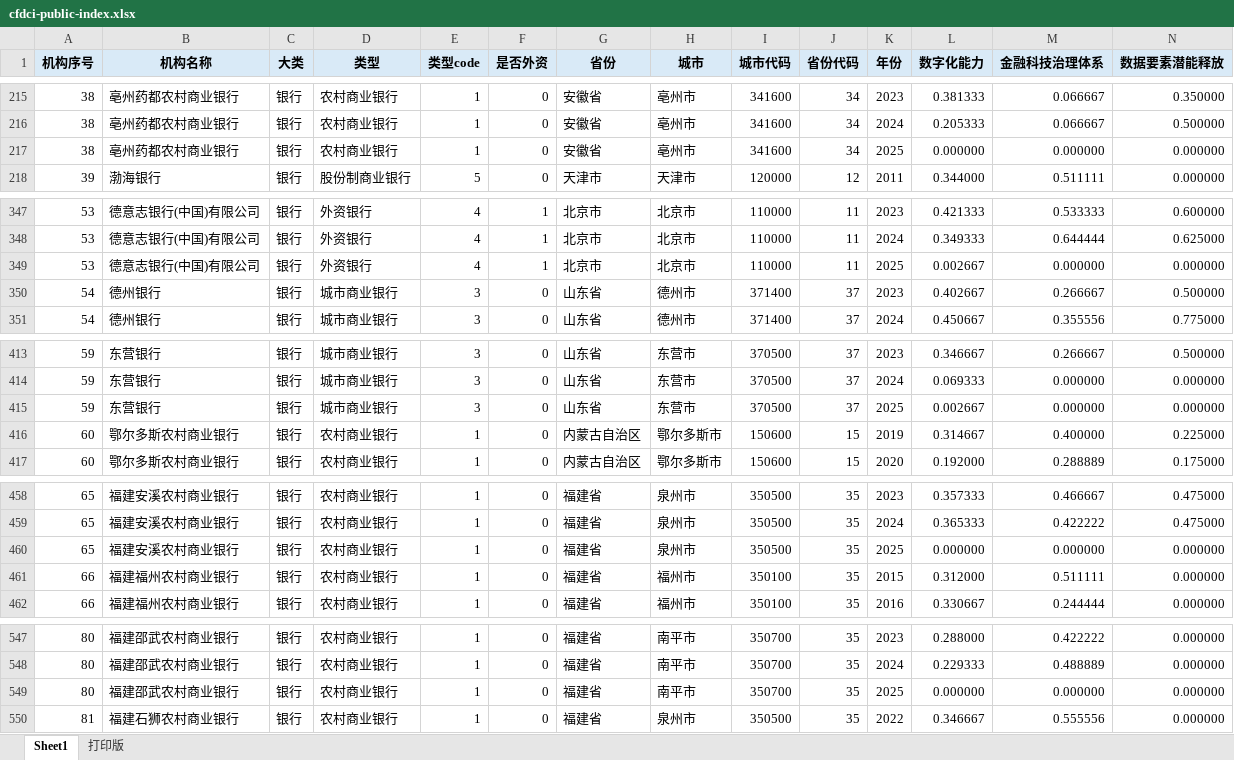
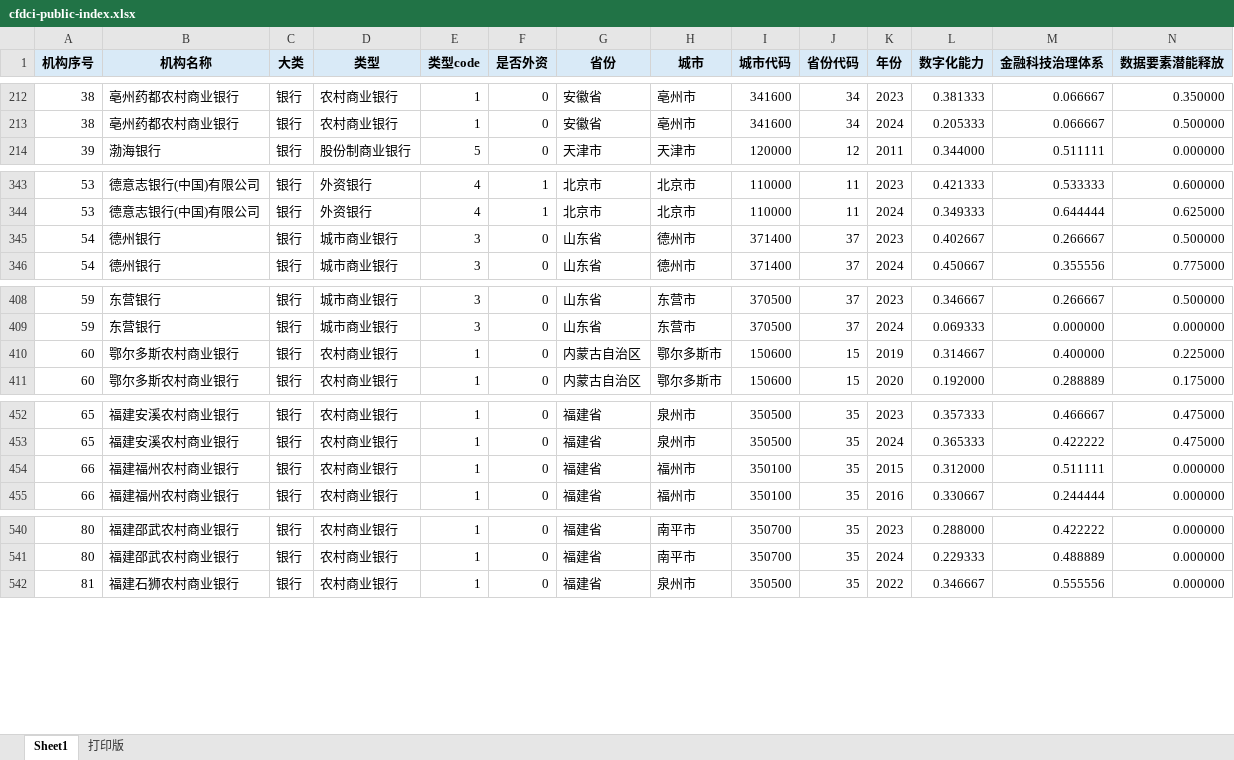
Before and after one commit to zhangshch27-design/cfdci-index-site, an Excel workbook: downloads/cfdci-public-index.xlsx, sheet Sheet1, drawn as a sheet; only a part is shown, gaps mark what is left out; values as stored, in another font and other column widths than the file's, no borders; rows hold the shown columns only; the diff covers the shown part only; the diff names each change by its address in the sheet, - before the commit and + after, or states it on an @@ line.

```diff
--- a/downloads/cfdci-public-index.xlsx (sheet Sheet1)
+++ b/downloads/cfdci-public-index.xlsx (sheet Sheet1)
-row 217: 38 | 亳州药都农村商业银行 | 银行 | 农村商业银行 | 1 | 0 | 安徽省 | 亳州市 | 341600 | 34 | 2025 | 0.000000 | 0.000000 | 0.000000
-row 349: 53 | 德意志银行(中国)有限公司 | 银行 | 外资银行 | 4 | 1 | 北京市 | 北京市 | 110000 | 11 | 2025 | 0.002667 | 0.000000 | 0.000000
-row 415: 59 | 东营银行 | 银行 | 城市商业银行 | 3 | 0 | 山东省 | 东营市 | 370500 | 37 | 2025 | 0.002667 | 0.000000 | 0.000000
-row 460: 65 | 福建安溪农村商业银行 | 银行 | 农村商业银行 | 1 | 0 | 福建省 | 泉州市 | 350500 | 35 | 2025 | 0.000000 | 0.000000 | 0.000000
-row 549: 80 | 福建邵武农村商业银行 | 银行 | 农村商业银行 | 1 | 0 | 福建省 | 南平市 | 350700 | 35 | 2025 | 0.000000 | 0.000000 | 0.000000
```
Also changed, not shown: 74 removed rows and 203 edited cells elsewhere in this sheet, sheet 打印版, 4 other files.
